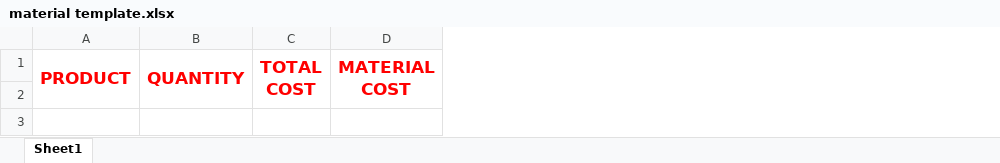
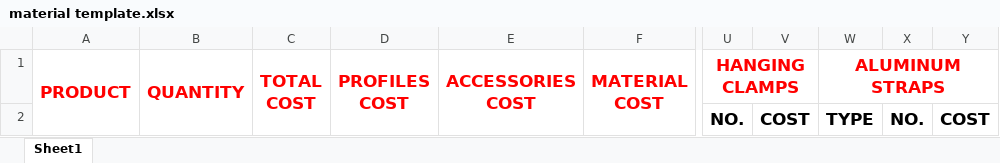
Before and after one commit to moe-the-techie/Production-Line-Assistant, an Excel workbook: material template.xlsx, sheet Sheet1, drawn as a sheet; only a part is shown, gaps mark what is left out; values as stored, in another font and other column widths than the file's, no borders; charts and pictures not drawn; the diff names each change by its address in the sheet, - before the commit and + after, or states it on an @@ line.

Commit message:
Updated prices & calculations
# Added:
- Calculations for aluminum straps & hanging clamps and their sum as accessories.
- Support for the Excel file to have accessories calculations and different profiles entered.

# Modified:
- Rounding before entering into the Excel file.
- prices and calculations to adhere to correct standards.

```diff
--- a/material template.xlsx (sheet Sheet1)
+++ b/material template.xlsx (sheet Sheet1)
+column D (PROFILES COST), empty
+column E (ACCESSORIES COST), empty
+column U (HANGING CLAMPS), row 2: NO.
+column V, row 2: COST
+column W (ALUMINUM STRAPS), row 2: TYPE
+column X, row 2: NO.
+column Y, row 2: COST
```
Also changed, not shown: charts or pictures, 1 other file.
